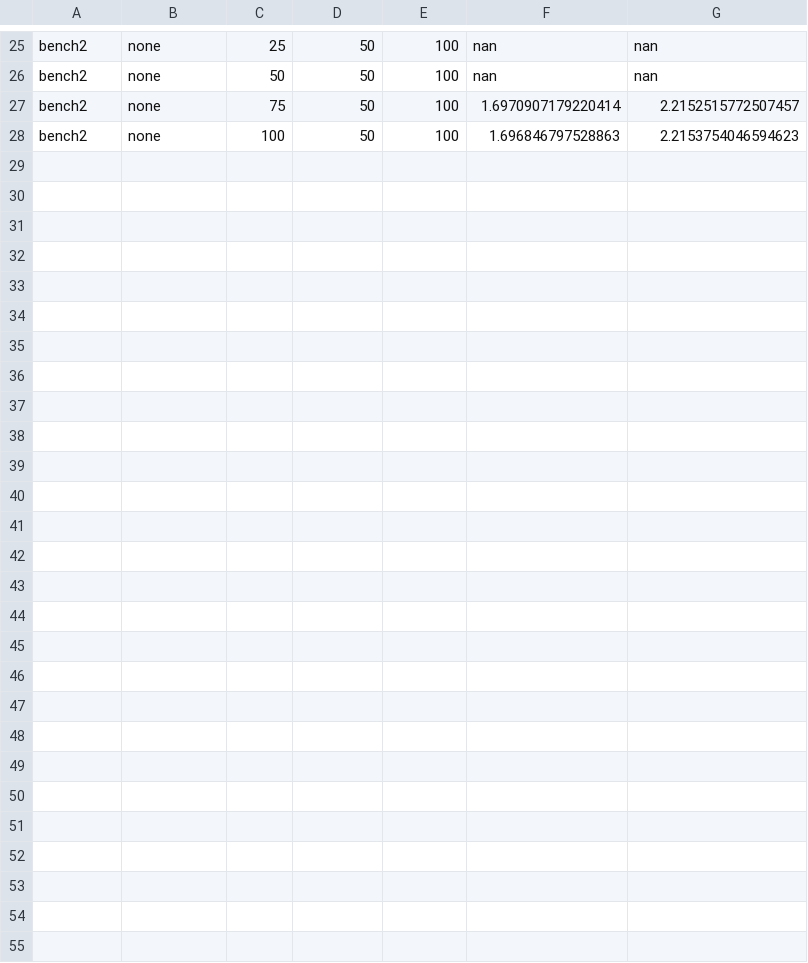
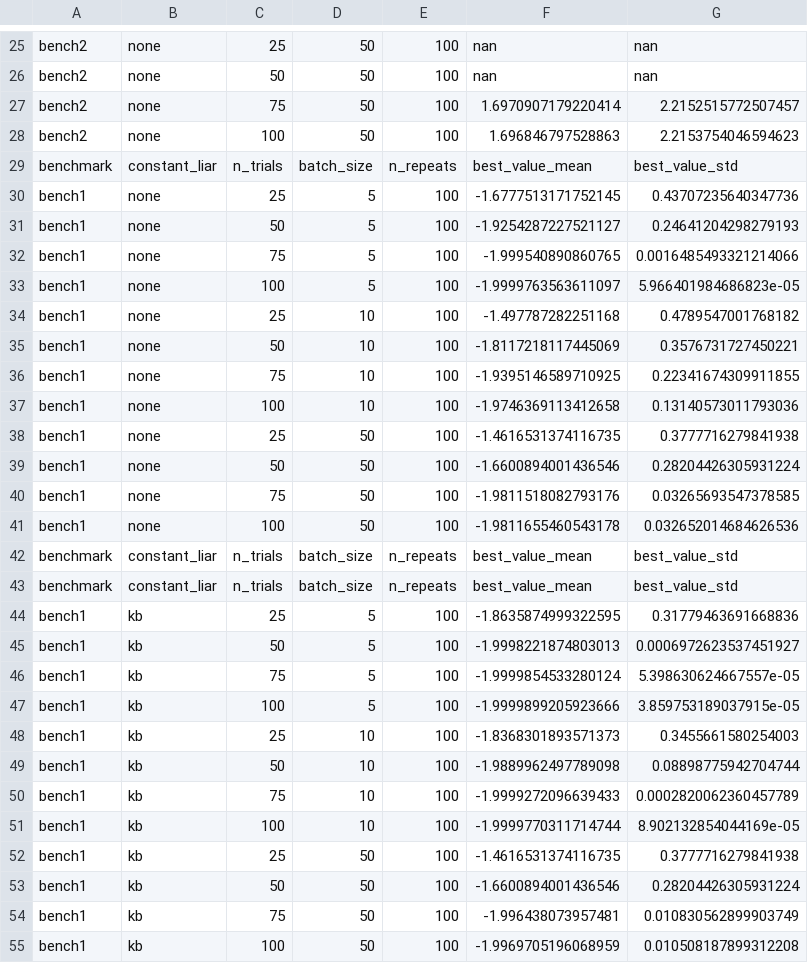
Before and after one commit to sawa3030/optuna-playground, a CSV file: benchmark_results_constrained/summary.csv, drawn as a sheet; only a part is shown, gaps mark what is left out; the diff names each change by its address in the sheet, - before the commit and + after, or states it on an @@ line.

Commit message:
analyzed constrained optimization data

```diff
--- a/benchmark_results_constrained/summary.csv
+++ b/benchmark_results_constrained/summary.csv
+row 29: benchmark | constant_liar | n_trials | batch_size | n_repeats | best_value_mean | best_value_std
+row 30: bench1 | none | 25 | 5 | 100 | -1.6777513171752145 | 0.43707235640347736
+row 31: bench1 | none | 50 | 5 | 100 | -1.9254287227521127 | 0.24641204298279193
+row 32: bench1 | none | 75 | 5 | 100 | -1.999540890860765 | 0.0016485493321214066
+row 33: bench1 | none | 100 | 5 | 100 | -1.9999763563611097 | 5.966401984686823e-05
+row 34: bench1 | none | 25 | 10 | 100 | -1.497787282251168 | 0.4789547001768182
+row 35: bench1 | none | 50 | 10 | 100 | -1.8117218117445069 | 0.3576731727450221
+row 36: bench1 | none | 75 | 10 | 100 | -1.9395146589710925 | 0.22341674309911855
+row 37: bench1 | none | 100 | 10 | 100 | -1.9746369113412658 | 0.13140573011793036
+row 38: bench1 | none | 25 | 50 | 100 | -1.4616531374116735 | 0.3777716279841938
+row 39: bench1 | none | 50 | 50 | 100 | -1.6600894001436546 | 0.28204426305931224
+row 40: bench1 | none | 75 | 50 | 100 | -1.9811518082793176 | 0.03265693547378585
+row 41: bench1 | none | 100 | 50 | 100 | -1.9811655460543178 | 0.032652014684626536
+row 42: benchmark | constant_liar | n_trials | batch_size | n_repeats | best_value_mean | best_value_std
+row 43: benchmark | constant_liar | n_trials | batch_size | n_repeats | best_value_mean | best_value_std
+row 44: bench1 | kb | 25 | 5 | 100 | -1.8635874999322595 | 0.31779463691668836
+row 45: bench1 | kb | 50 | 5 | 100 | -1.9998221874803013 | 0.0006972623537451927
+row 46: bench1 | kb | 75 | 5 | 100 | -1.9999854533280124 | 5.398630624667557e-05
+row 47: bench1 | kb | 100 | 5 | 100 | -1.9999899205923666 | 3.859753189037915e-05
+row 48: bench1 | kb | 25 | 10 | 100 | -1.8368301893571373 | 0.3455661580254003
+row 49: bench1 | kb | 50 | 10 | 100 | -1.9889962497789098 | 0.08898775942704744
+row 50: bench1 | kb | 75 | 10 | 100 | -1.9999272096639433 | 0.0002820062360457789
+row 51: bench1 | kb | 100 | 10 | 100 | -1.9999770311714744 | 8.902132854044169e-05
+row 52: bench1 | kb | 25 | 50 | 100 | -1.4616531374116735 | 0.3777716279841938
+row 53: bench1 | kb | 50 | 50 | 100 | -1.6600894001436546 | 0.28204426305931224
+row 54: bench1 | kb | 75 | 50 | 100 | -1.996438073957481 | 0.010830562899903749
+row 55: bench1 | kb | 100 | 50 | 100 | -1.9969705196068959 | 0.010508187899312208
```
Also changed, not shown: benchmark_results_constrained/wins_mwu.csv, 2 other files.
